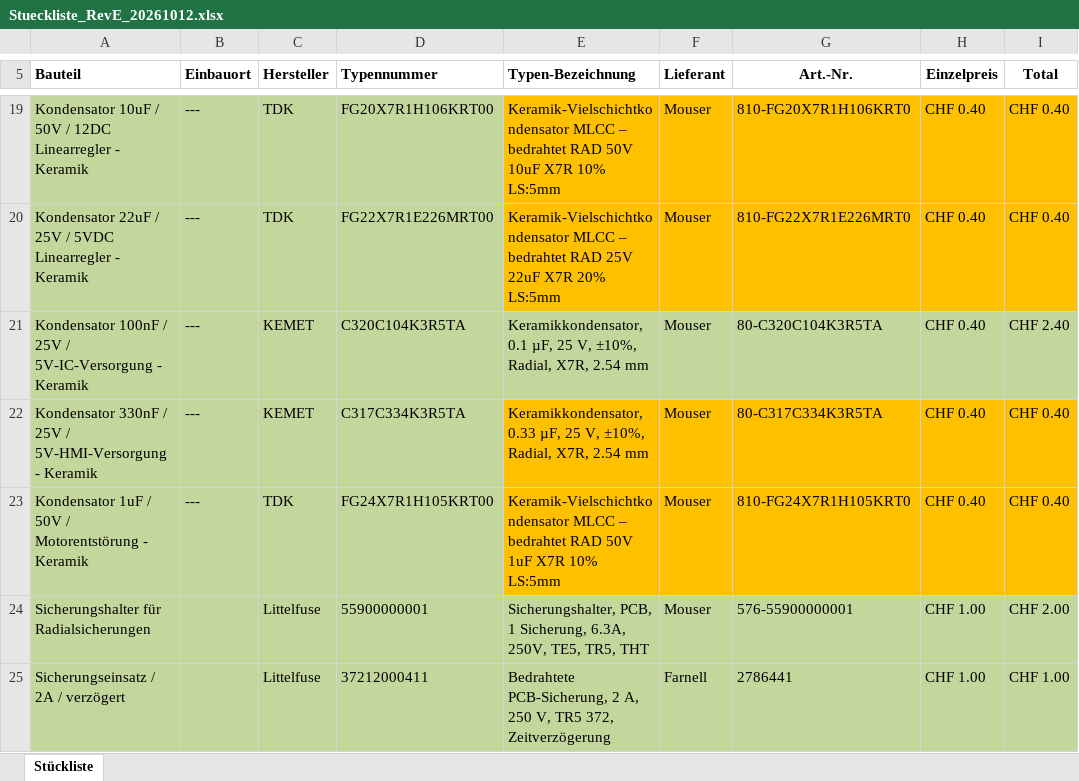
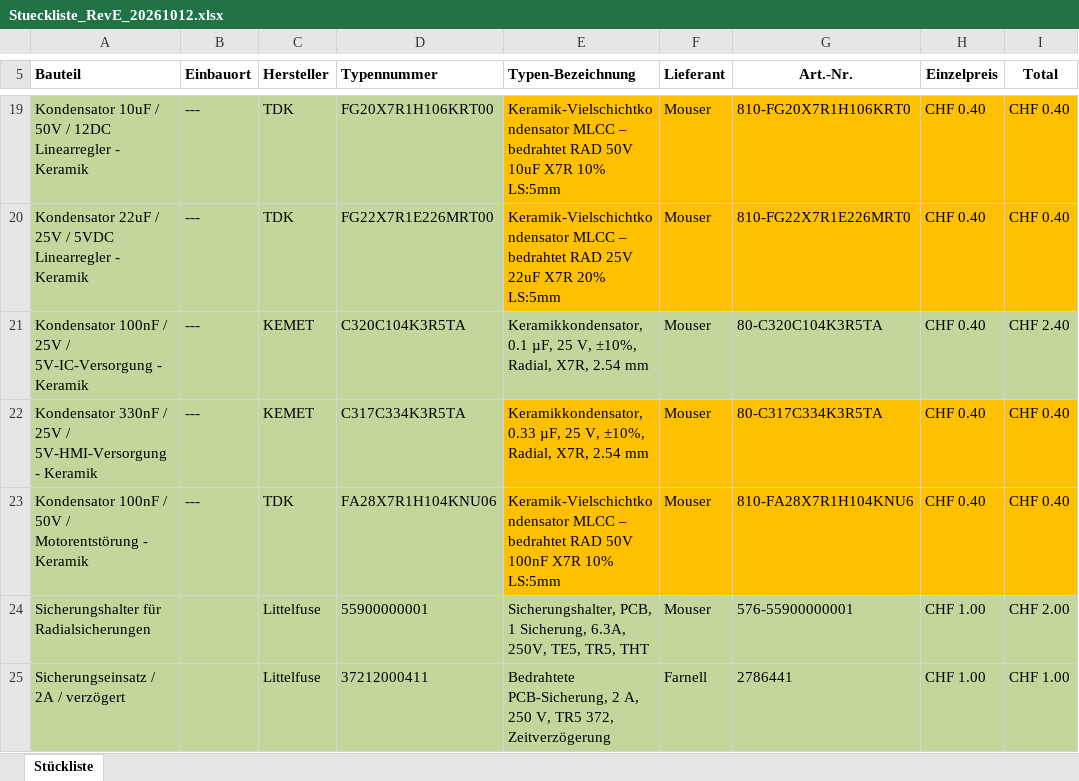
Before and after one commit to VaterAbraham78/ChickenGateSystem, an Excel workbook: Unterlagen/Stueckliste_RevE_20261012.xlsx, sheet Stückliste, drawn as a sheet; only a part is shown, gaps mark what is left out; values as stored, in another font and other column widths than the file's, no borders; conditional formats not drawn; the diff names each change by its address in the sheet, - before the commit and + after, or states it on an @@ line.

```diff
--- a/Unterlagen/Stueckliste_RevE_20261012.xlsx (sheet Stückliste)
+++ b/Unterlagen/Stueckliste_RevE_20261012.xlsx (sheet Stückliste)
-A23 (Bauteil): Kondensator 1uF / 50V…
+A23 (Bauteil): Kondensator 100nF / 50V…
-D23 (Typennummer): FG24X7R1H105KRT00
+D23 (Typennummer): FA28X7R1H104KNU06
-E23 (Typen-Bezeichnung): …RAD 50V 1uF X7R 10%…
+E23 (Typen-Bezeichnung): …RAD 50V 100nF X7R 10%…
-G23 (Art.-Nr.): 810-FG24X7R1H105KRT0
+G23 (Art.-Nr.): 810-FA28X7R1H104KNU6
```
Also changed, not shown: 2 other files.
